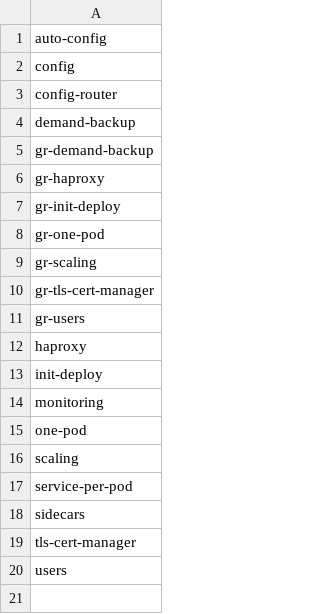
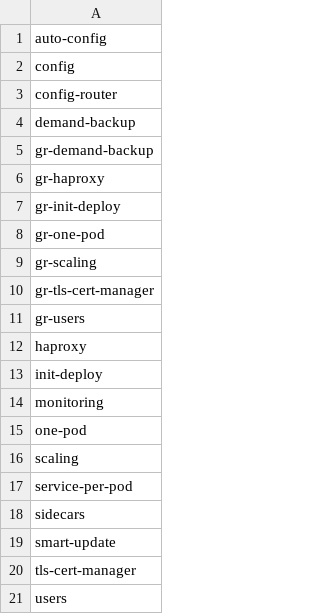
Before and after one commit to percona/percona-server-mysql-operator, a CSV file: e2e-tests/run-distro.csv, drawn as a sheet.

Commit message:
K8SPS-160: SmartUpdate (#405)
* Add UpdateStrategy option.

* Apply appropriate updateStrategy to statefulSets.

* Implement SmartUpdate feature.

* Improve implementation and set updateStrategy to SmartUpdate by default
in CR.

* Update tests.

* Implement check if node is ready (status is active/online).

* Fix lint issue.

* Fix test.

* Update e2e tests.

* Update pkg/mysql/mysql.go

Co-authored-by: github-actions[bot] <41898282+github-actions[bot]@users.noreply.github.com>

* Improved smartUpdate algorithm.

* Fix haproxy e2e test.

* Add e2e test and improve smart update logic.

* Fix updating status, initializing state for the whole duration of sts
ugrade.

* Update e2e test.

* Reorder tests.

* Minor refactor.

* Delete pod a wait for sts.Status.ReadyReplicas to be updated properly.

* Refactor appStatus.

---------

Co-authored-by: github-actions[bot] <41898282+github-actions[bot]@users.noreply.github.com>

```diff
--- a/e2e-tests/run-distro.csv
+++ b/e2e-tests/run-distro.csv
@@ -18,2 +18,3 @@ service-per-pod
 sidecars
+smart-update
 tls-cert-manager
```
Also changed, not shown: e2e-tests/run-minikube.csv, e2e-tests/run-pr.csv, 24 other files.
